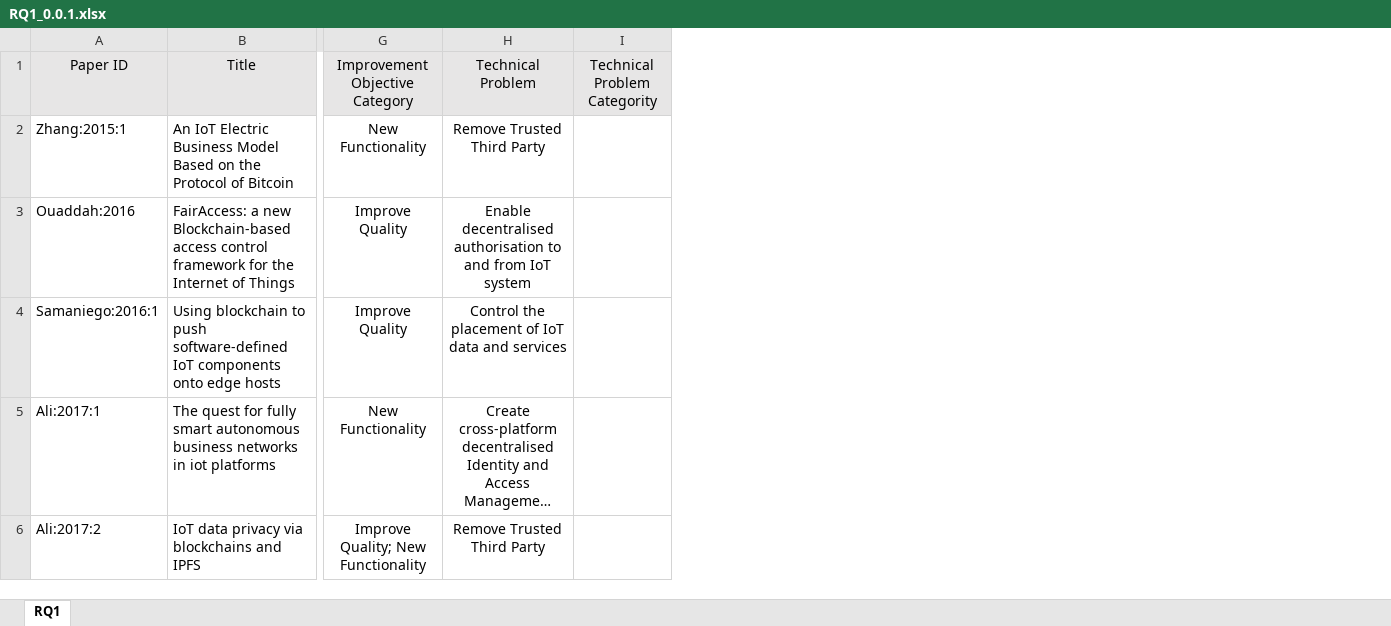
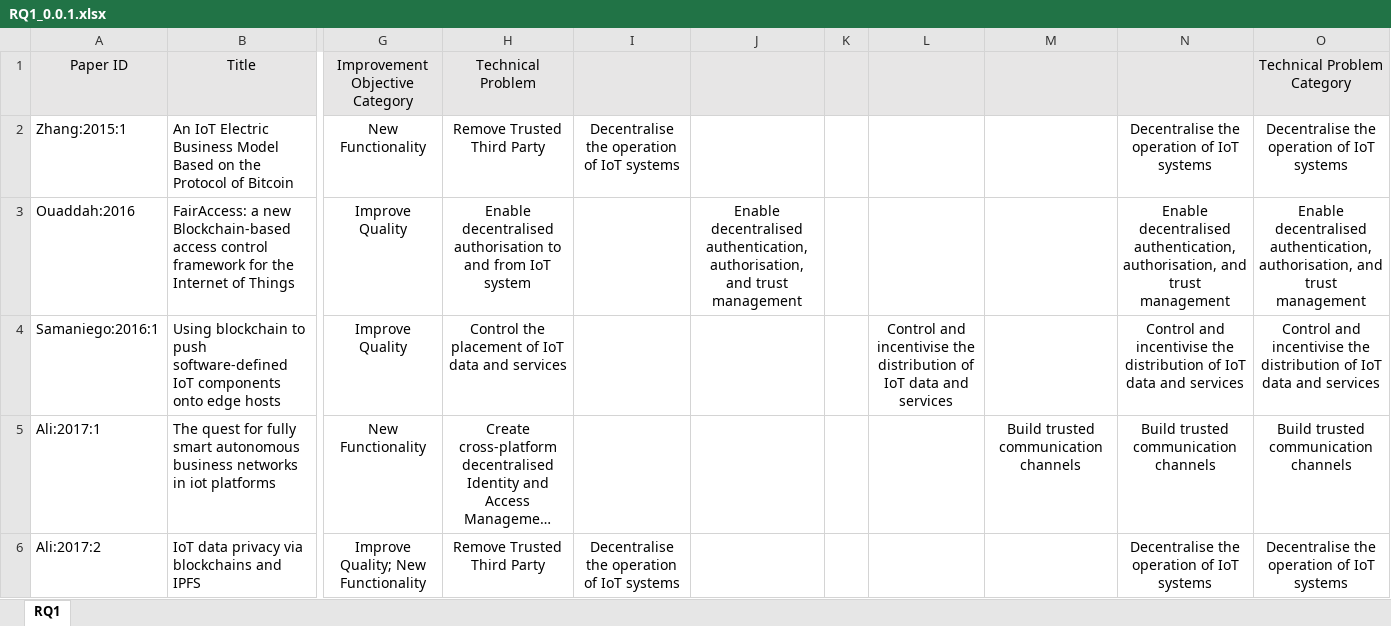
Before and after one commit to nguyentran0212/BC_IoT_SLR, an Excel workbook: Extraction/Extracted_data/processed/RQ1_0.0.1.xlsx, sheet RQ1, drawn as a sheet; only a part is shown, gaps mark what is left out; long unchanged cells end in …; values as stored, in another font and other column widths than the file's, no borders; removed rows and columns are numbered as before the commit, all else as after; the diff covers the shown part only; the diff names each change by its address in the sheet, - before the commit and + after, or states it on an @@ line.

Commit message:
Added categories to the technical problem. Updated the script to create new figures. Visualised relations among different groups of improvement objectives and technical problems

```diff
--- a/Extraction/Extracted_data/processed/RQ1_0.0.1.xlsx (sheet RQ1)
+++ b/Extraction/Extracted_data/processed/RQ1_0.0.1.xlsx (sheet RQ1)
-column I (Technical Problem Categority), empty
+column I, rows 2-6: Decentralise the operation of IoT systems |  |  |  | Decentralise the operation of IoT systems
+column J, row 3: Enable decentralised authentication, authorisation, and trust management
+column K, empty
+column L, row 4: Control and incentivise the distribution of IoT data and services
+column M, row 5: Build trusted communication channels
+column N, rows 2-6: Decentralise the operation of IoT systems | Enable decentralised authentication, authorisation, and trust management | Control and incentivise the distribution of IoT data and services | Build trusted communication channels | Decentralise the operation of IoT systems
+column O (Technical Problem Category), rows 2-6: Decentralise the operation of IoT systems | Enable decentralised authentication, authorisation, and trust management | Control and incentivise the distribution of IoT data and services | Build trusted communication channels | Decentralise the operation of IoT systems
```
Also changed, not shown: 4 edited cells elsewhere in this sheet, 6 other files.
